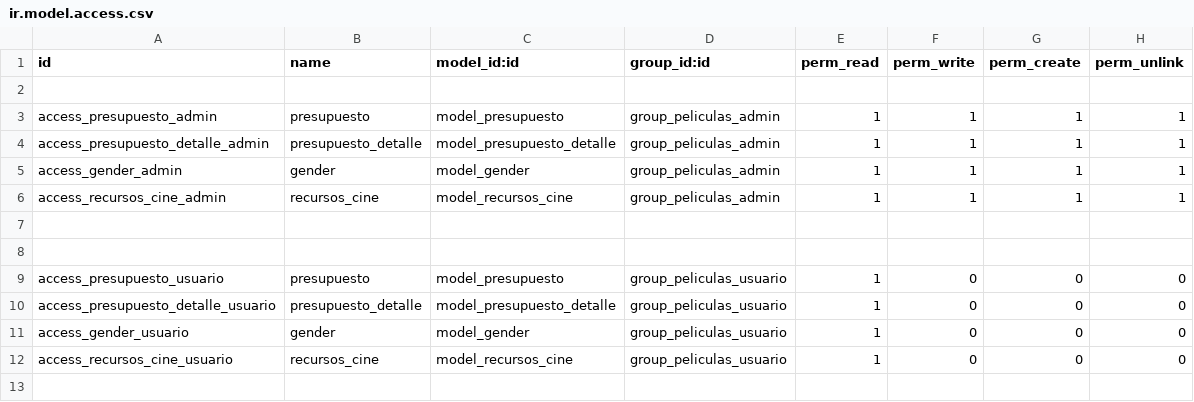
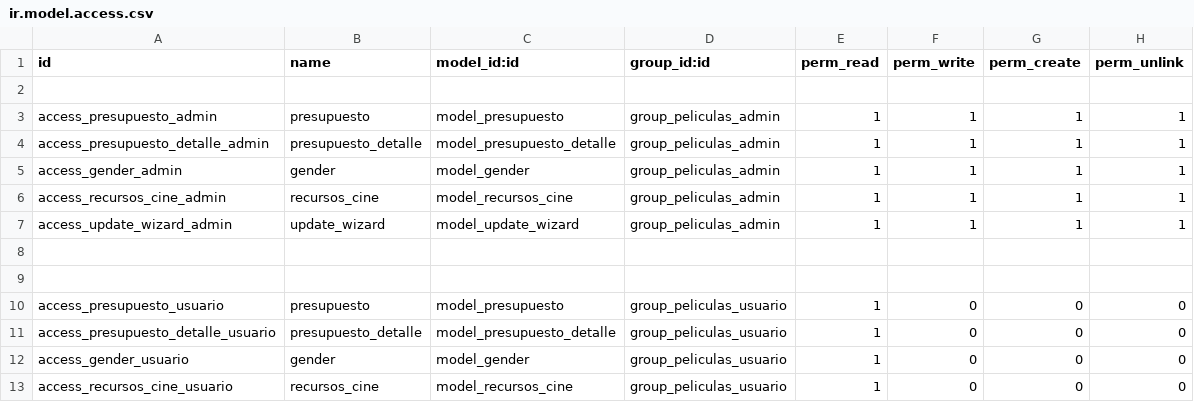
Before and after one commit to rafagtd/Odoo14-Peliculas, a CSV file: addons/peliculas/security/ir.model.access.csv, drawn as a sheet.

Commit message:
Sec15 Pop-up TransientModel. Actualizar un campo desde un pop-up mediante función

```diff
--- a/addons/peliculas/security/ir.model.access.csv
+++ b/addons/peliculas/security/ir.model.access.csv
@@ -6,2 +6,3 @@ access_gender_admin,gender,model_gender,group_peliculas_admin,1,1,1,1
 access_recursos_cine_admin,recursos_cine,model_recursos_cine,group_peliculas_admin,1,1,1,1
+access_update_wizard_admin,update_wizard,model_update_wizard,group_peliculas_admin,1,1,1,1
 
```
Also changed, not shown: 6 other files.
